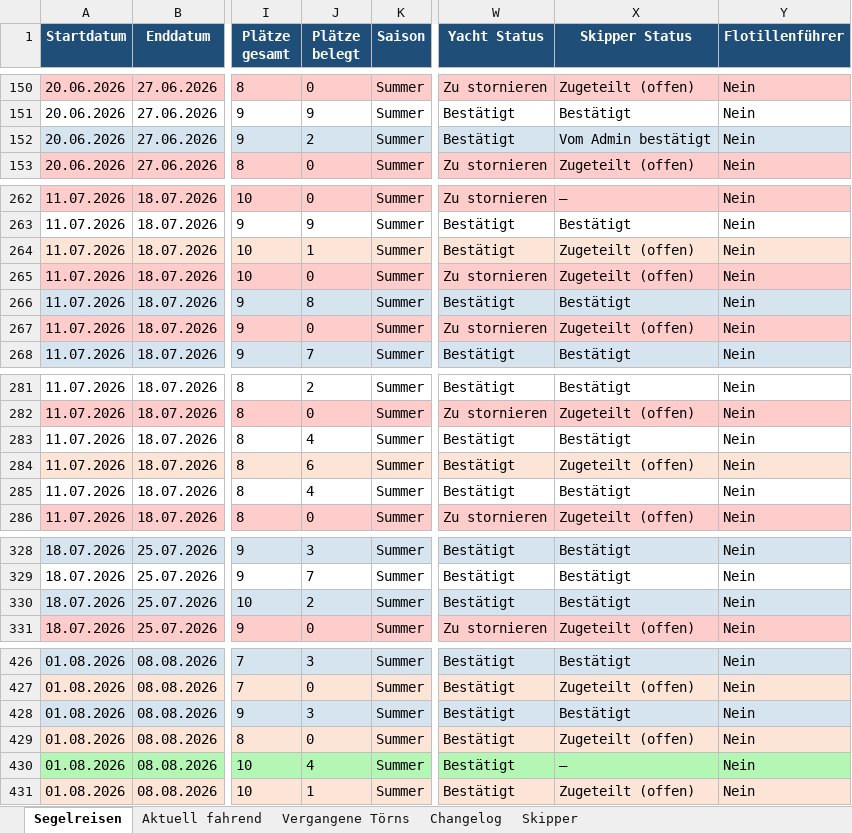
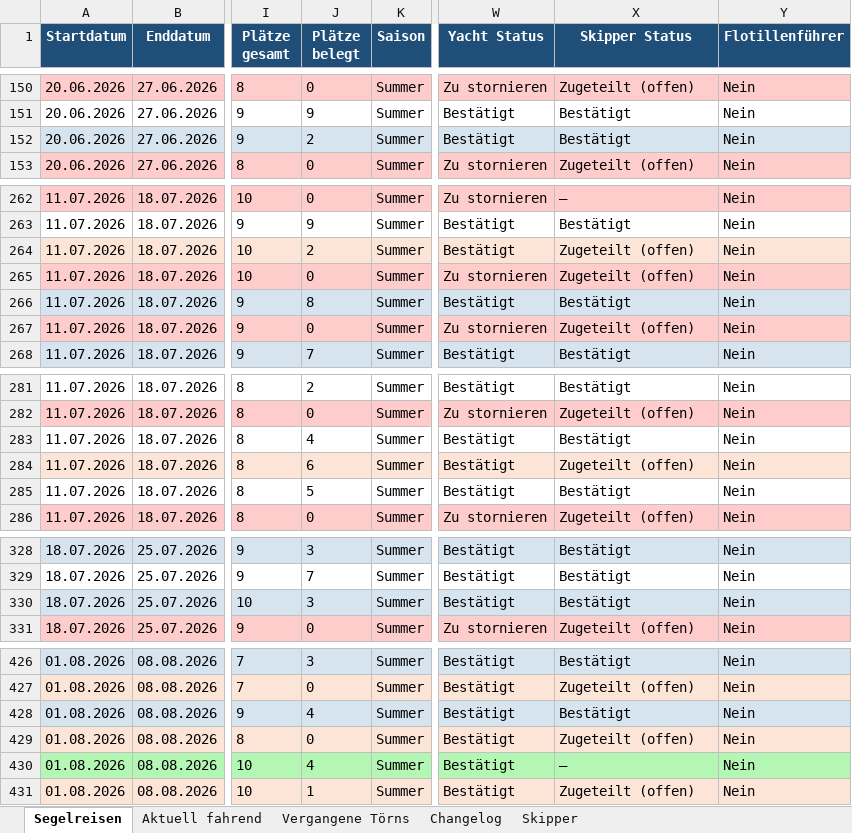
Before and after one commit to WolkeYachting/Skipperplan, an Excel workbook: skipperplan.xlsx, sheet Segelreisen, drawn as a sheet; only a part is shown, gaps mark what is left out; values as stored, in another font and other column widths than the file's, no borders; the diff covers the shown part only; the diff names each change by its address in the sheet, - before the commit and + after, or states it on an @@ line.

Commit message:
Skipperplan: 14.04.2026 22:09 UTC

```diff
--- a/skipperplan.xlsx (sheet Segelreisen)
+++ b/skipperplan.xlsx (sheet Segelreisen)
-X152 (Skipper Status): Vom Admin bestätigt
+X152 (Skipper Status): Bestätigt
-J264 (Plätze belegt): 1
+J264 (Plätze belegt): 2
-J285 (Plätze belegt): 4
+J285 (Plätze belegt): 5
-J330 (Plätze belegt): 2
+J330 (Plätze belegt): 3
-J428 (Plätze belegt): 3
+J428 (Plätze belegt): 4
```
Also changed, not shown: 10 edited cells and cell formats elsewhere in this sheet.
